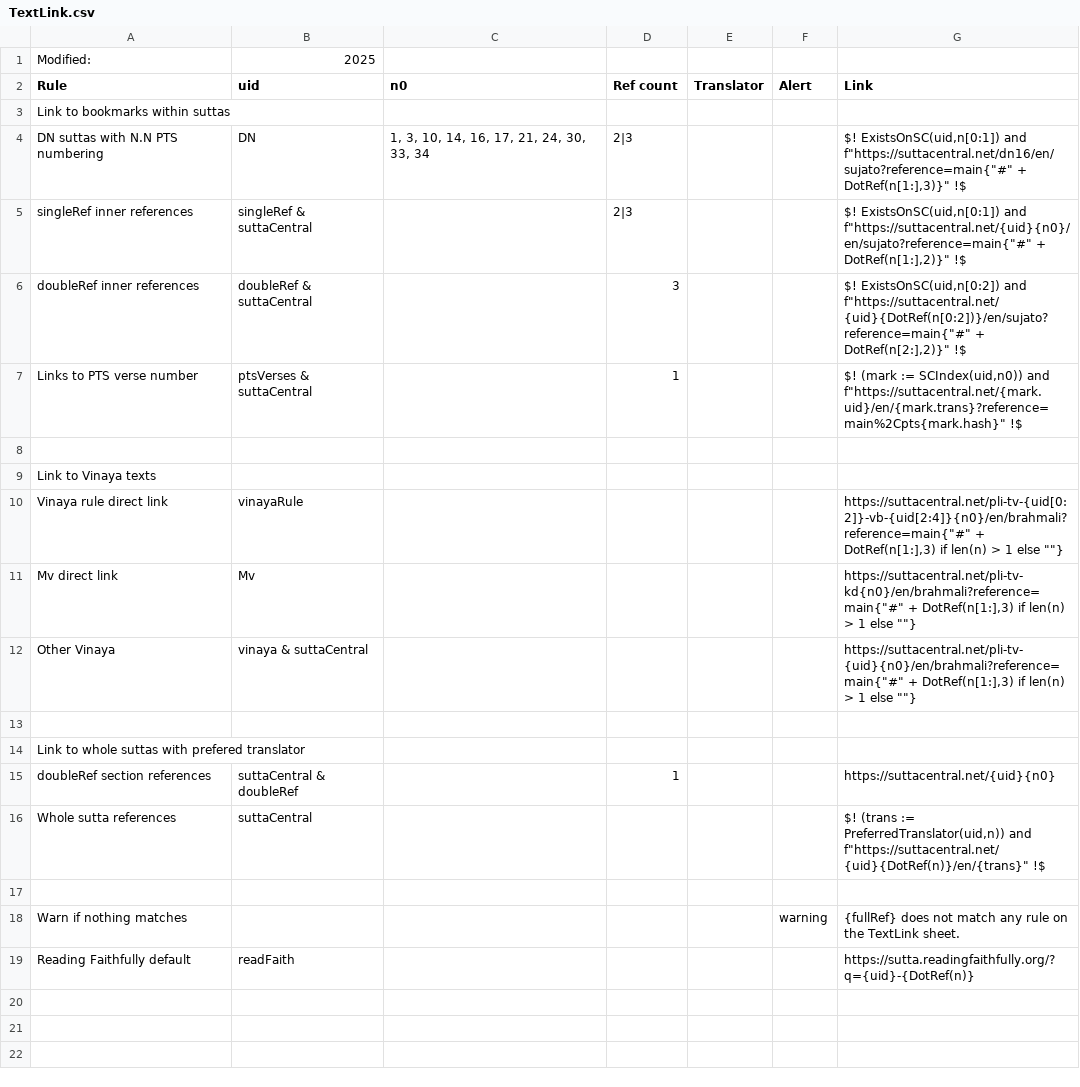
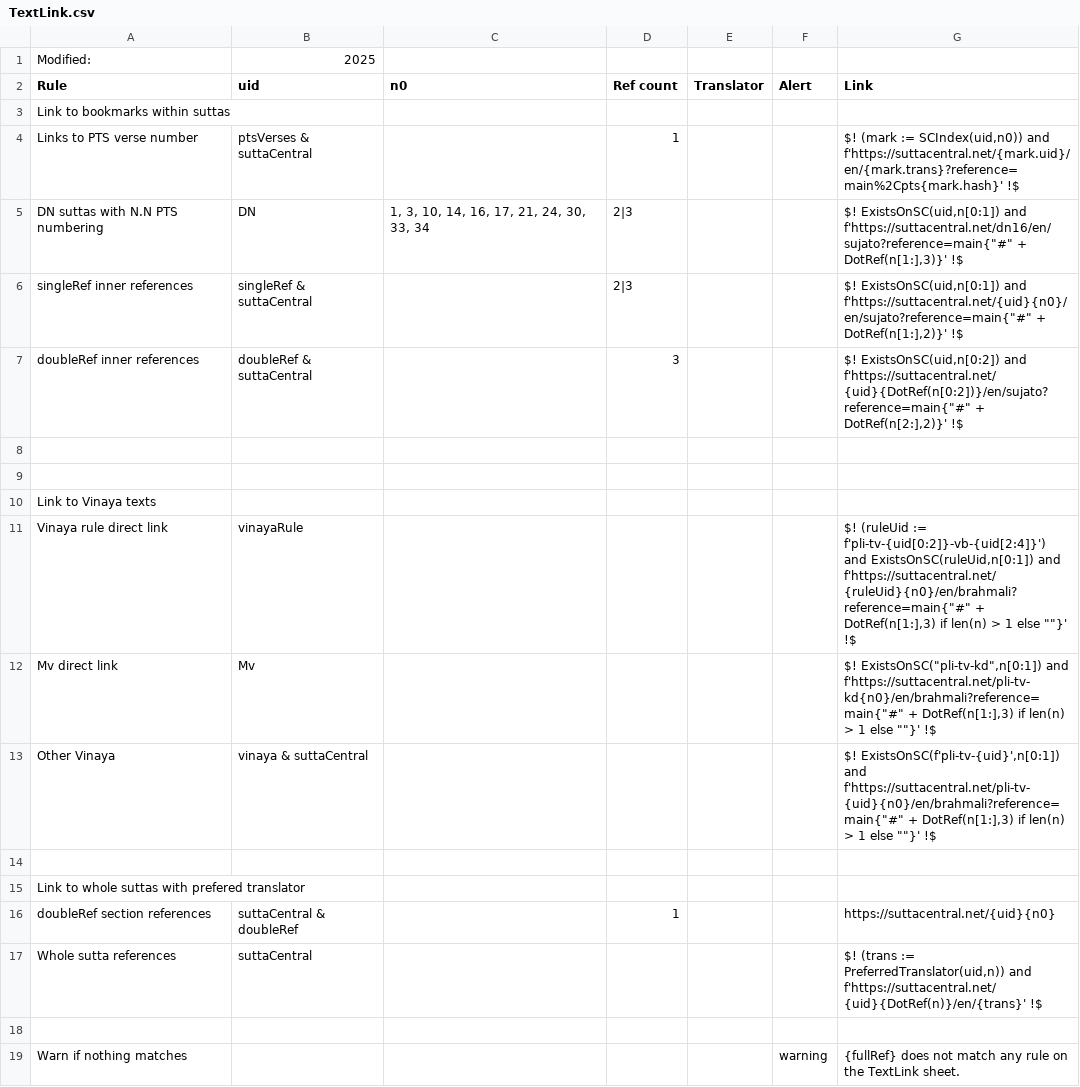
Before and after one commit to Kaccana-Bhikkhu/qs-archive, a CSV file: csv/TextLink.csv, drawn as a sheet.

Commit message:
Categorize texts as singleRef or doubleRef; Check existence of Vinaya texts

```diff
--- a/csv/TextLink.csv
+++ b/csv/TextLink.csv
@@ -3,11 +3,12 @@ Rule,uid,n0,Ref count,Translator,Alert,Link
 Link to bookmarks within suttas,,,,,,
-DN suttas with N.N PTS numbering,DN,"1, 3, 10, 14, 16, 17, 21, 24, 30, 33, 34",2|3,,,"$! ExistsOnSC(uid,n[0:1]) and f""https://suttacentral.net/dn16/en/sujato?reference=main{""#"" + DotRef(n[1:],3)}"" !$"
-singleRef inner references,singleRef & suttaCentral,,2|3,,,"$! ExistsOnSC(uid,n[0:1]) and f""https://suttacentral.net/{uid}{n0}/en/sujato?reference=main{""#"" + DotRef(n[1:],2)}"" !$"
-doubleRef inner references,doubleRef & suttaCentral,,3,,,"$! ExistsOnSC(uid,n[0:2]) and f""https://suttacentral.net/{uid}{DotRef(n[0:2])}/en/sujato?reference=main{""#"" + DotRef(n[2:],2)}"" !$"
-Links to PTS verse number,ptsVerses & suttaCentral,,1,,,"$! (mark := SCIndex(uid,n0)) and f""https://suttacentral.net/{mark.uid}/en/{mark.trans}?reference=main%2Cpts{mark.hash}"" !$"
+Links to PTS verse number,ptsVerses & suttaCentral,,1,,,"$! (mark := SCIndex(uid,n0)) and f'https://suttacentral.net/{mark.uid}/en/{mark.trans}?reference=main%2Cpts{mark.hash}' !$"
+DN suttas with N.N PTS numbering,DN,"1, 3, 10, 14, 16, 17, 21, 24, 30, 33, 34",2|3,,,"$! ExistsOnSC(uid,n[0:1]) and f'https://suttacentral.net/dn16/en/sujato?reference=main{""#"" + DotRef(n[1:],3)}' !$"
+singleRef inner references,singleRef & suttaCentral,,2|3,,,"$! ExistsOnSC(uid,n[0:1]) and f'https://suttacentral.net/{uid}{n0}/en/sujato?reference=main{""#"" + DotRef(n[1:],2)}' !$"
+doubleRef inner references,doubleRef & suttaCentral,,3,,,"$! ExistsOnSC(uid,n[0:2]) and f'https://suttacentral.net/{uid}{DotRef(n[0:2])}/en/sujato?reference=main{""#"" + DotRef(n[2:],2)}' !$"
+,,,,,,
 ,,,,,,
 Link to Vinaya texts,,,,,,
-Vinaya rule direct link,vinayaRule,,,,,"https://suttacentral.net/pli-tv-{uid[0:2]}-vb-{uid[2:4]}{n0}/en/brahmali?reference=main{""#"" + DotRef(n[1:],3) if len(n) > 1 else """"}"
-Mv direct link,Mv,,,,,"https://suttacentral.net/pli-tv-kd{n0}/en/brahmali?reference=main{""#"" + DotRef(n[1:],3) if len(n) > 1 else """"}"
-Other Vinaya,vinaya & suttaCentral,,,,,"https://suttacentral.net/pli-tv-{uid}{n0}/en/brahmali?reference=main{""#"" + DotRef(n[1:],3) if len(n) > 1 else """"}"
+Vinaya rule direct link,vinayaRule,,,,,"$! (ruleUid := f'pli-tv-{uid[0:2]}-vb-{uid[2:4]}') and ExistsOnSC(ruleUid,n[0:1]) and f'https://suttacentral.net/{ruleUid}{n0}/en/brahmali?reference=main{""#"" + DotRef(n[1:],3) if len(n) > 1 else """"}' !$"
+Mv direct link,Mv,,,,,"$! ExistsOnSC(""pli-tv-kd"",n[0:1]) and f'https://suttacentral.net/pli-tv-kd{n0}/en/brahmali?reference=main{""#"" + DotRef(n[1:],3) if len(n) > 1 else """"}' !$"
+Other Vinaya,vinaya & suttaCentral,,,,,"$! ExistsOnSC(f'pli-tv-{uid}',n[0:1]) and f'https://suttacentral.net/pli-tv-{uid}{n0}/en/brahmali?reference=main{""#"" + DotRef(n[1:],3) if len(n) > 1 else """"}' !$"
 ,,,,,,
@@ -15,5 +16,4 @@ Link to whole suttas with prefered translator,,,,,,
 doubleRef section references,suttaCentral & doubleRef,,1,,,https://suttacentral.net/{uid}{n0}
-Whole sutta references,suttaCentral,,,,,"$! (trans := PreferredTranslator(uid,n)) and f""https://suttacentral.net/{uid}{DotRef(n)}/en/{trans}"" !$"
+Whole sutta references,suttaCentral,,,,,"$! (trans := PreferredTranslator(uid,n)) and f'https://suttacentral.net/{uid}{DotRef(n)}/en/{trans}' !$"
 ,,,,,,
 Warn if nothing matches,,,,,warning,{fullRef} does not match any rule on the TextLink sheet.
-Reading Faithfully default,readFaith,,,,,https://sutta.readingfaithfully.org/?q={uid}-{DotRef(n)}
```
Also changed, not shown: csv/Summary.csv, csv/Text.csv, 9 other files.
